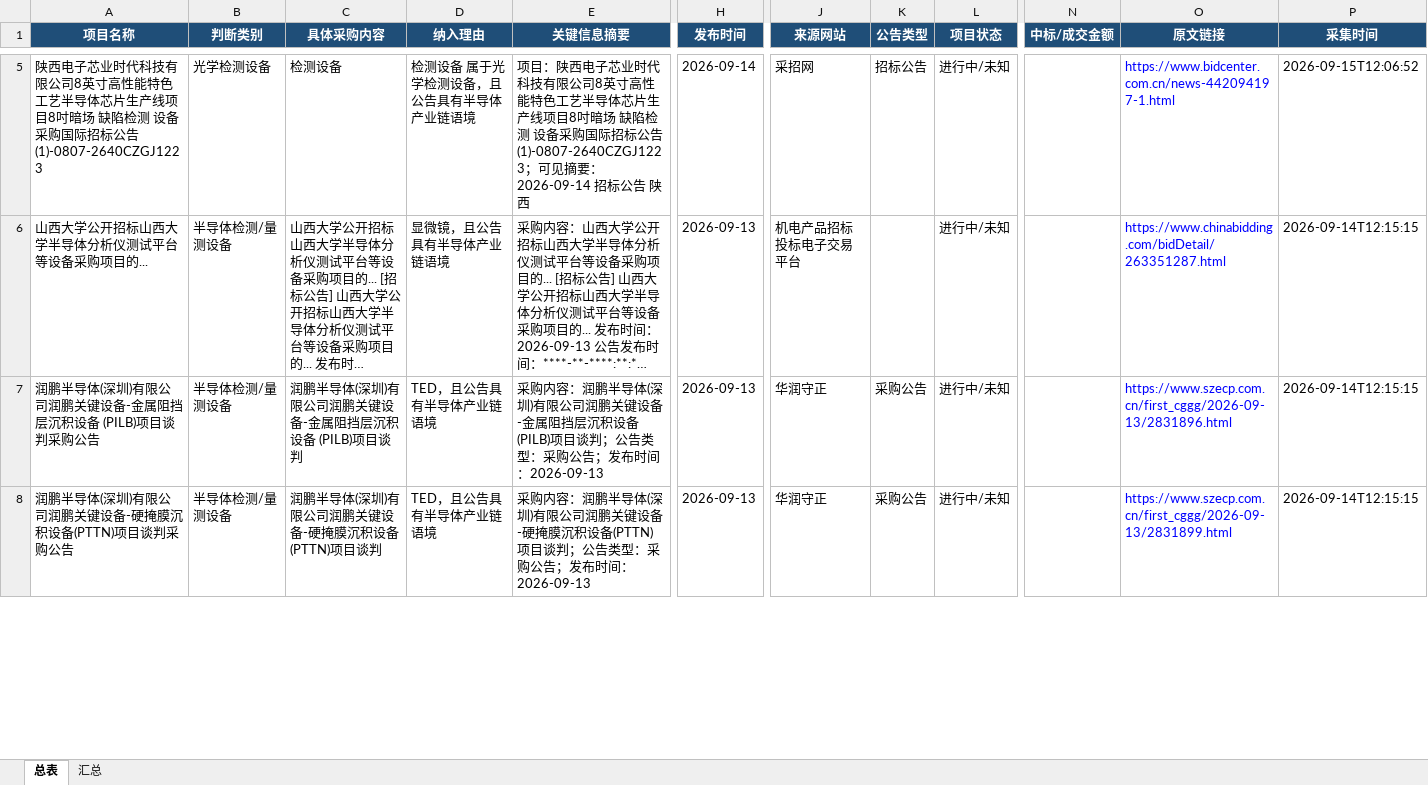
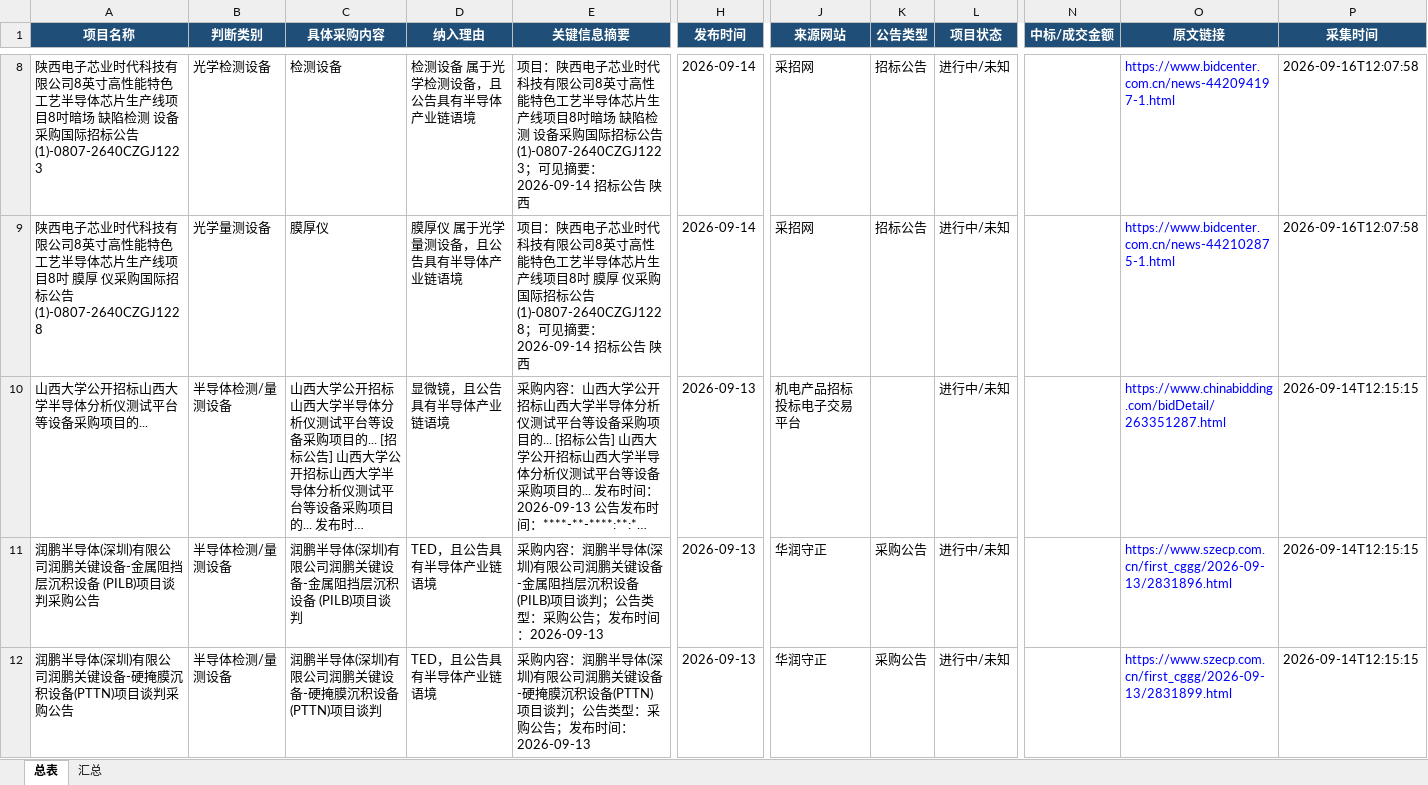
Before and after one commit to d2vs8pz7rj-create/d2vs8pz7rj-create.github.io, an Excel workbook: downloads/招标信息总表.xlsx, sheet 总表, drawn as a sheet; only a part is shown, gaps mark what is left out; long unchanged cells end in …; values as stored, in another font and other column widths than the file's, no borders; table styles not drawn; addresses are those after the commit; rows hold the shown columns only; the diff covers the shown part only; the diff names each change by its address in the sheet, - before the commit and + after, or states it on an @@ line.

Commit message:
Update downloads/招标信息总表.xlsx

```diff
--- a/downloads/招标信息总表.xlsx (sheet 总表)
+++ b/downloads/招标信息总表.xlsx (sheet 总表)
-P8 (采集时间): 2026-09-15T12:06:52
+P8 (采集时间): 2026-09-16T12:07:58
+row 9: 陕西电子芯业时代科技有限公司8英寸高性能特色工艺半导体芯片生产线项目8吋 膜厚 仪采购国际招标公告(1)-0807-2640CZGJ1228 | 光学量测设备 | 膜厚仪 | 膜厚仪 属于光学量测设备，且公告具有半导体产业链语境 | 项目：陕西电子芯业时代科技有限公司8英寸高性能特色工艺半导体芯片生产线项目8吋 膜厚 仪采购国际招标公告(1)-0807-2640CZGJ1228；可见摘要：2026-09-14 招标公告 陕西 | 2026-09-14 | 采招网 | 招标公告 | 进行中/未知 |  | https://www.bidcenter.com.cn/news-442102875-1.html | 2026-09-16T12:07:58
```
Also changed, not shown: 3 added rows, 2 removed rows and 123 edited cells elsewhere in this sheet, sheet 汇总.
